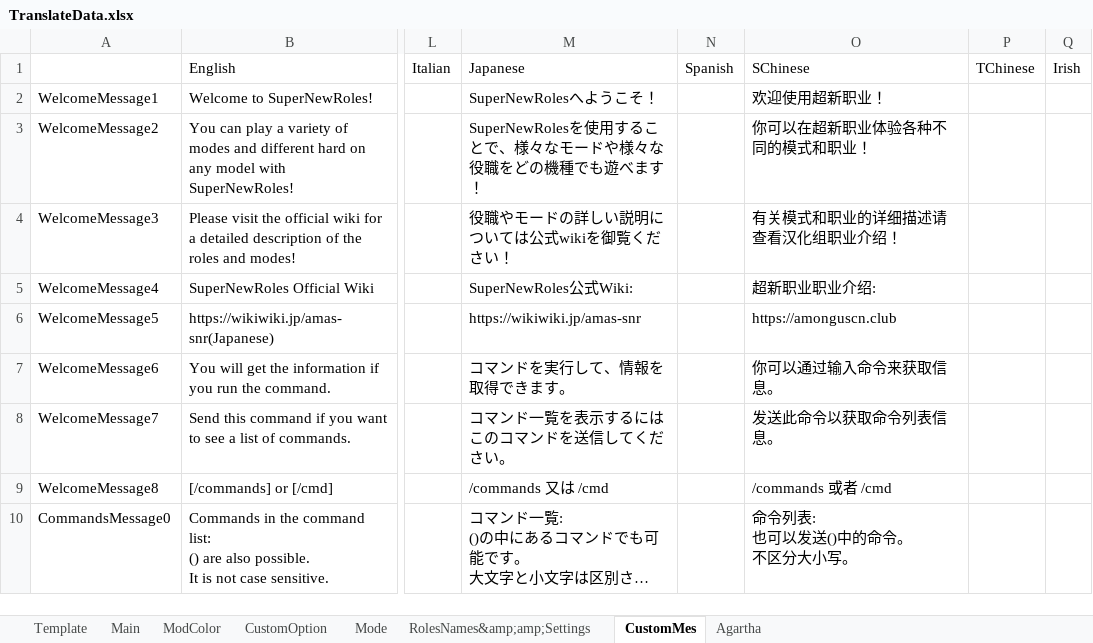
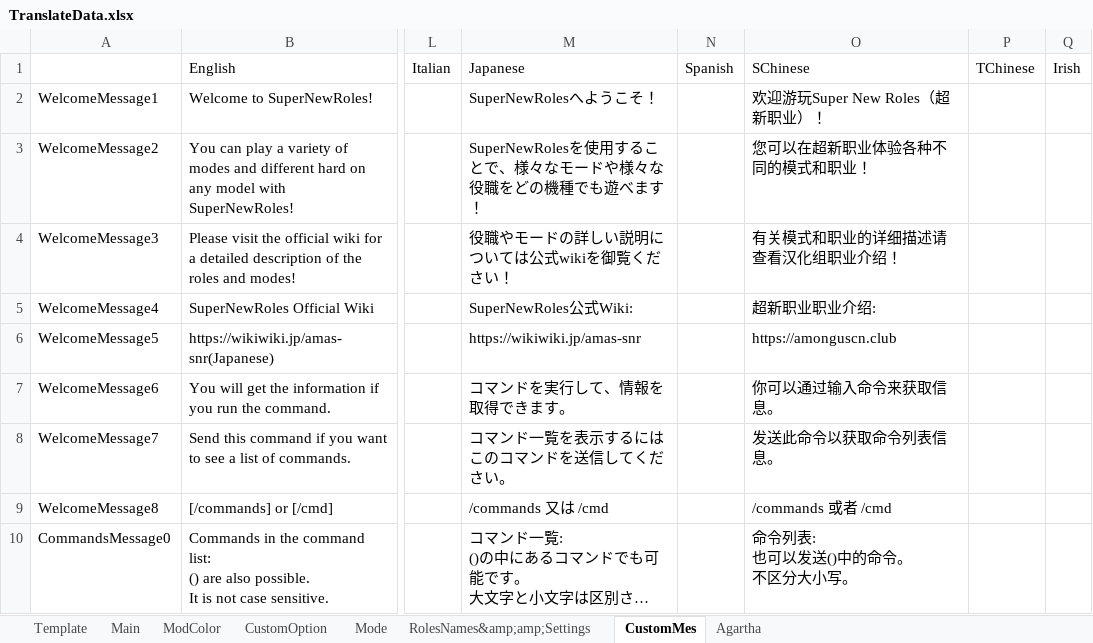
Before and after one commit to SuperNewRoles/SuperNewRoles, an Excel workbook: TranslateData.xlsx, sheet CustomMes, drawn as a sheet; only a part is shown, gaps mark what is left out; long unchanged cells end in …; values as stored, in another font and other column widths than the file's, no borders; the diff names each change by its address in the sheet, - before the commit and + after, or states it on an @@ line.

```diff
--- a/TranslateData.xlsx (sheet CustomMes)
+++ b/TranslateData.xlsx (sheet CustomMes)
-O2: 欢迎使用超新职业！
+O2: 欢迎游玩Super New Roles（超新职业）！
-O3: 你可以在超新职业体验各种不同的模式和职业！
+O3: 您可以在超新职业体验各种不同的模式和职业！
```
Also changed, not shown: sheet RolesNames&amp;amp;Settings, sheet CustomOption, sheet Agartha, sheet Main, sheet Mode.
